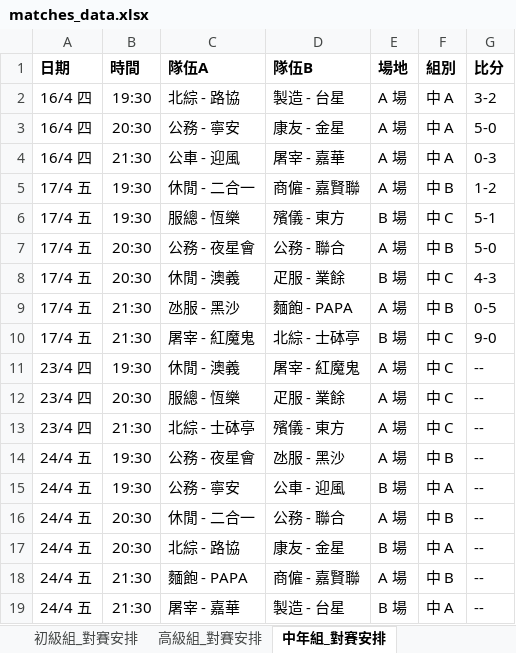
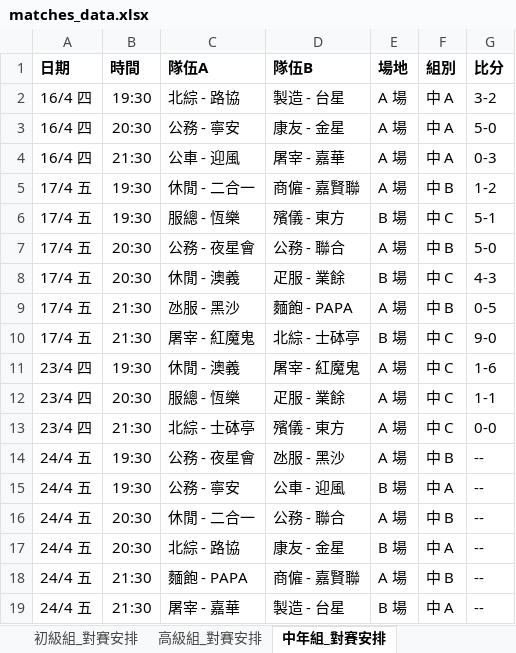
Before and after one commit to vizaiweb/macau-snowcup-2026, an Excel workbook: matches_data.xlsx, sheet 中年組_對賽安排, drawn as a sheet; only a part is shown; values as stored, in another font and other column widths than the file's, no borders; the diff names each change by its address in the sheet, - before the commit and + after, or states it on an @@ line.

Commit message:
Add files via upload

```diff
--- a/matches_data.xlsx (sheet 中年組_對賽安排)
+++ b/matches_data.xlsx (sheet 中年組_對賽安排)
-G11 (比分): --
+G11 (比分): 1-6
-G12 (比分): --
+G12 (比分): 1-1
-G13 (比分): --
+G13 (比分): 0-0
```
Also changed, not shown: sheet 元老組_對賽安排, sheet 初級組_對賽安排.
